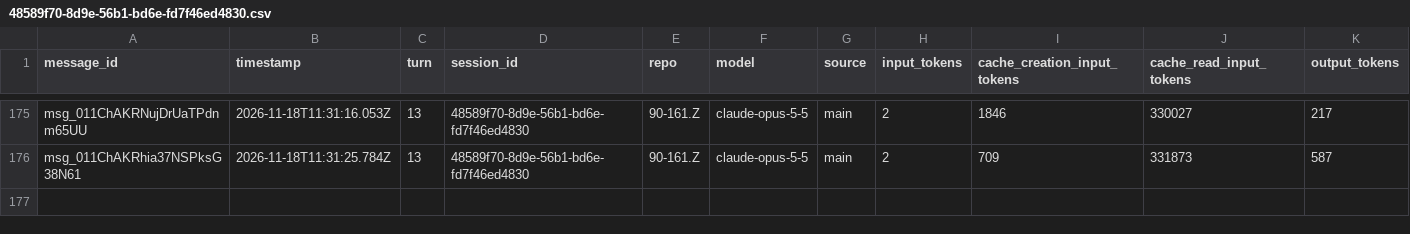
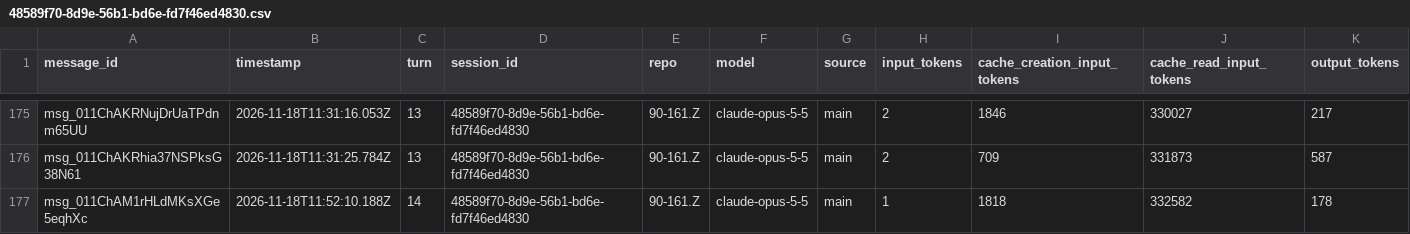
Before and after one commit to rhope-ops/90-161.Z, a CSV file: sessions/48589f70-8d9e-56b1-bd6e-fd7f46ed4830.csv, drawn as a sheet; only a part is shown, gaps mark what is left out.

```diff
--- a/sessions/48589f70-8d9e-56b1-bd6e-fd7f46ed4830.csv
+++ b/sessions/48589f70-8d9e-56b1-bd6e-fd7f46ed4830.csv
@@ -176 +176,2 @@ msg_011ChAKRNujDrUaTPdnm65UU,2026-11-18T11:31:16.053Z,13,48589f70-8d9e-56b1-bd6e
 msg_011ChAKRhia37NSPksG38N61,2026-11-18T11:31:25.784Z,13,48589f70-8d9e-56b1-bd6e-fd7f46ed4830,90-161.Z,claude-opus-5-5,main,2,709,331873,587
+msg_011ChAM1rHLdMKsXGe5eqhXc,2026-11-18T11:52:10.188Z,14,48589f70-8d9e-56b1-bd6e-fd7f46ed4830,90-161.Z,claude-opus-5-5,main,1,1818,332582,178
```
